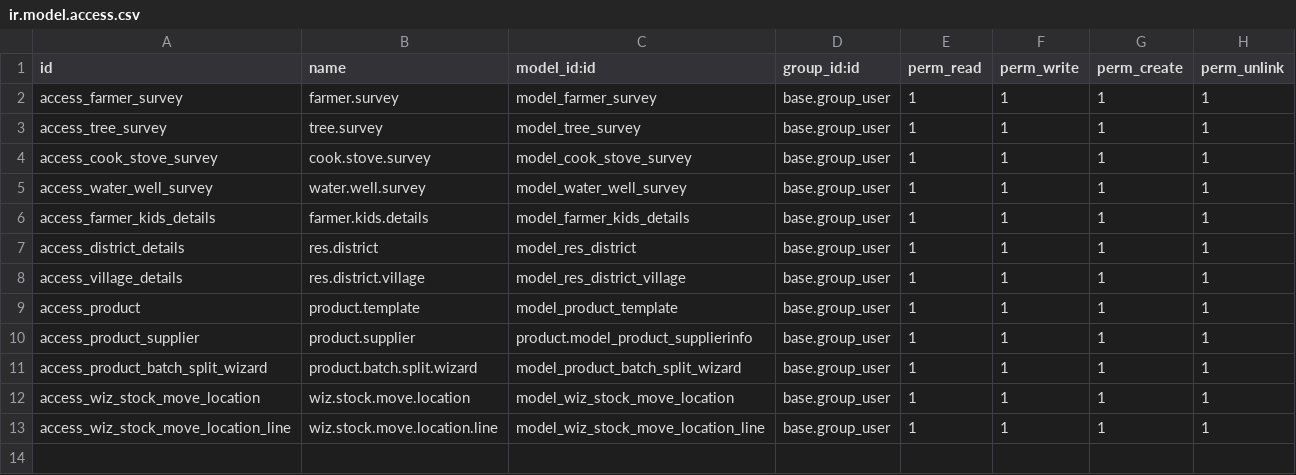
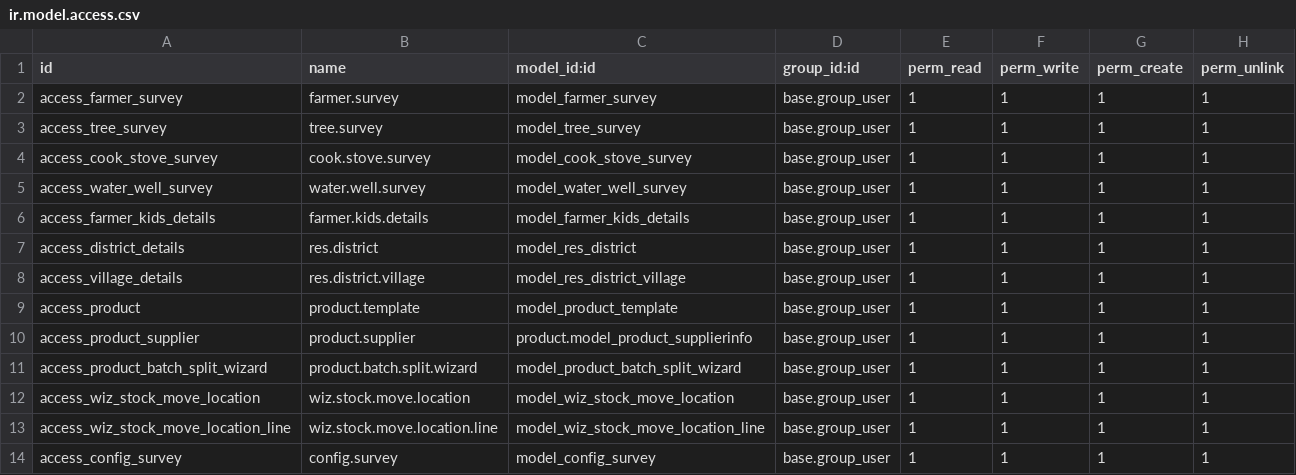
Before and after one commit to planetodooofficial/survey_api, a CSV file: security/ir.model.access.csv, drawn as a sheet; the diff names each change by its address in the sheet, - before the commit and + after, or states it on an @@ line.

Commit message:
changes in farmer and tree survey for get body dat from configuration

```diff
--- a/security/ir.model.access.csv
+++ b/security/ir.model.access.csv
+row 14: access_config_survey | config.survey | model_config_survey | base.group_user | 1 | 1 | 1 | 1
```
Also changed, not shown: 8 other files.
